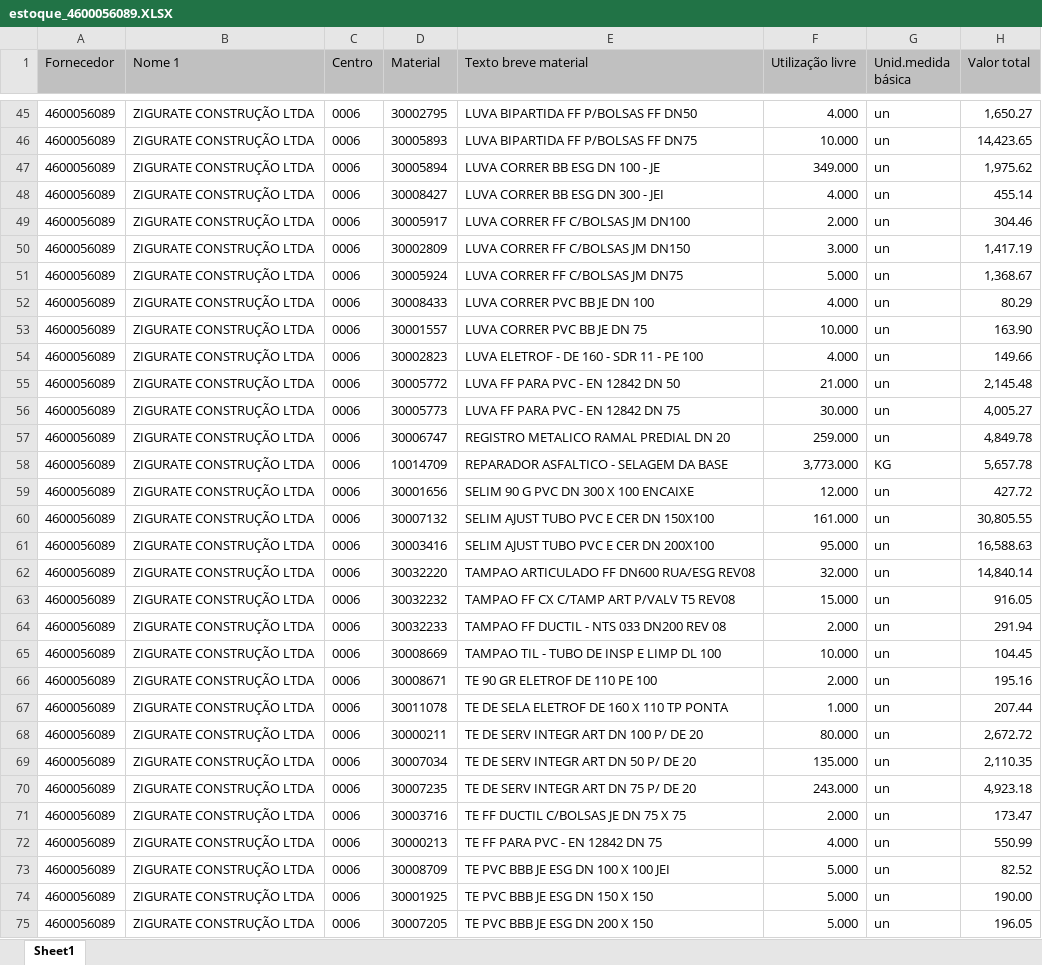
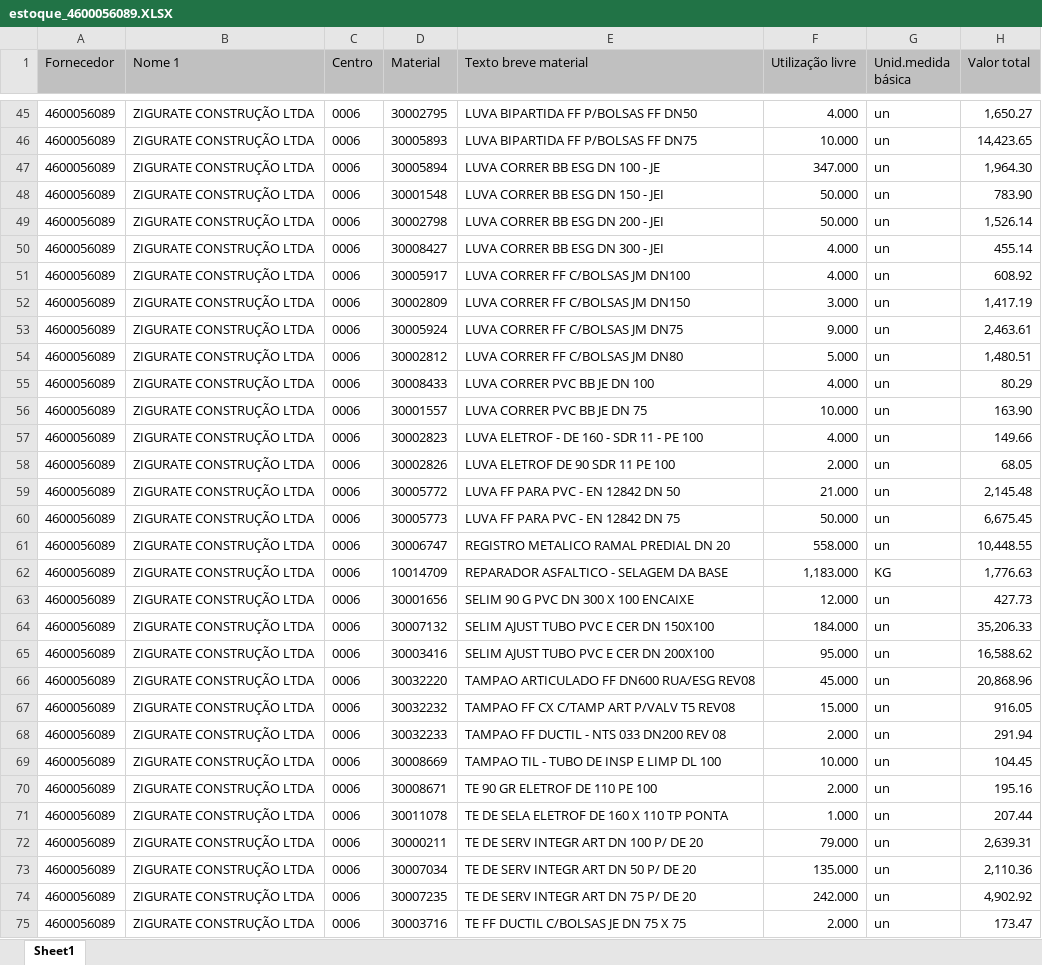
Before and after one commit to hyslan/Val, an Excel workbook: sheets/estoque_4600056089.XLSX, sheet Sheet1, drawn as a sheet; only a part is shown, gaps mark what is left out; the shorter side is filled out with more unchanged rows; values as stored, in another font and other column widths than the file's, no borders; addresses are those after the commit; the diff covers the shown part only; the diff names each change by its address in the sheet, - before the commit and + after, or states it on an @@ line.

```diff
--- a/sheets/estoque_4600056089.XLSX (sheet Sheet1)
+++ b/sheets/estoque_4600056089.XLSX (sheet Sheet1)
-F47 (Utilização livre): 349.000
+F47 (Utilização livre): 347.000
-H47 (Valor total): 1,975.62
+H47 (Valor total): 1,964.30
+row 48: 4600056089 | ZIGURATE CONSTRUÇÃO LTDA | 0006 | 30001548 | LUVA CORRER BB ESG DN 150 - JEI | 50.000 | un | 783.90
+row 49: 4600056089 | ZIGURATE CONSTRUÇÃO LTDA | 0006 | 30002798 | LUVA CORRER BB ESG DN 200 - JEI | 50.000 | un | 1,526.14
-F51 (Utilização livre): 2.000
+F51 (Utilização livre): 4.000
-H51 (Valor total): 304.46
+H51 (Valor total): 608.92
-F53 (Utilização livre): 5.000
+F53 (Utilização livre): 9.000
-H53 (Valor total): 1,368.67
+H53 (Valor total): 2,463.61
+row 54: 4600056089 | ZIGURATE CONSTRUÇÃO LTDA | 0006 | 30002812 | LUVA CORRER FF C/BOLSAS JM DN80 | 5.000 | un | 1,480.51
+row 58: 4600056089 | ZIGURATE CONSTRUÇÃO LTDA | 0006 | 30002826 | LUVA ELETROF DE 90 SDR 11 PE 100 | 2.000 | un | 68.05
-F60 (Utilização livre): 30.000
+F60 (Utilização livre): 50.000
-H60 (Valor total): 4,005.27
+H60 (Valor total): 6,675.45
-F61 (Utilização livre): 259.000
+F61 (Utilização livre): 558.000
-H61 (Valor total): 4,849.78
+H61 (Valor total): 10,448.55
-F62 (Utilização livre): 3,773.000
+F62 (Utilização livre): 1,183.000
-H62 (Valor total): 5,657.78
+H62 (Valor total): 1,776.63
-H63 (Valor total): 427.72
+H63 (Valor total): 427.73
-F64 (Utilização livre): 161.000
+F64 (Utilização livre): 184.000
-H64 (Valor total): 30,805.55
+H64 (Valor total): 35,206.33
-H65 (Valor total): 16,588.63
+H65 (Valor total): 16,588.62
-F66 (Utilização livre): 32.000
+F66 (Utilização livre): 45.000
-H66 (Valor total): 14,840.14
+H66 (Valor total): 20,868.96
-F72 (Utilização livre): 80.000
+F72 (Utilização livre): 79.000
-H72 (Valor total): 2,672.72
+H72 (Valor total): 2,639.31
-H73 (Valor total): 2,110.35
+H73 (Valor total): 2,110.36
-F74 (Utilização livre): 243.000
+F74 (Utilização livre): 242.000
-H74 (Valor total): 4,923.18
+H74 (Valor total): 4,902.92
```
Also changed, not shown: 4 added rows, 2 removed rows and 43 edited cells elsewhere in this sheet, sheets/estoque_4600041302.XLSX, 1 other file.
